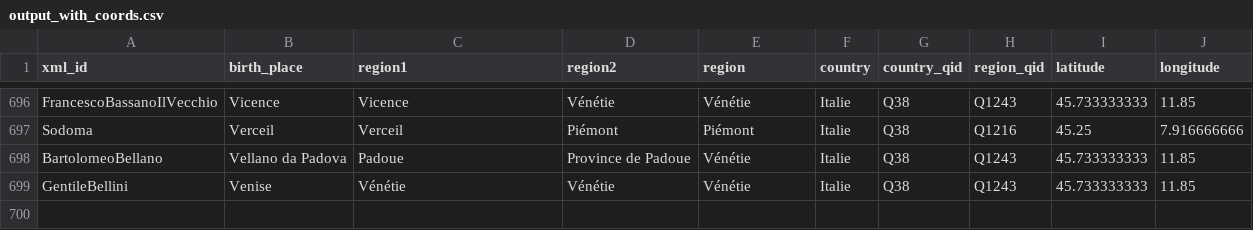
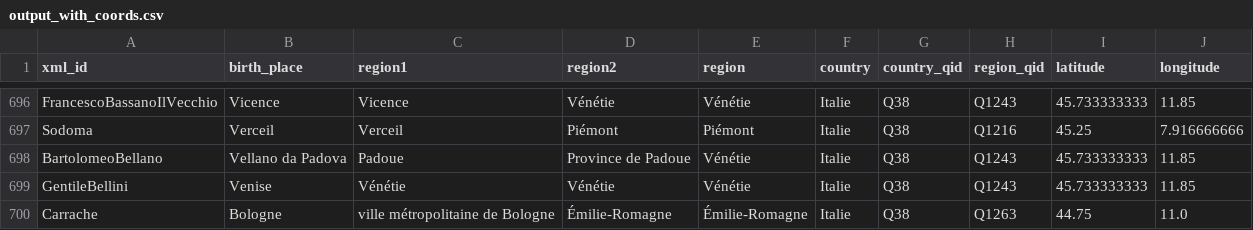
Before and after one commit to ANR-ArTerm/scripts, a CSV file: humanistica/persName_objectName/output_with_coords.csv, drawn as a sheet; only a part is shown, gaps mark what is left out.

```diff
--- a/humanistica/persName_objectName/output_with_coords.csv
+++ b/humanistica/persName_objectName/output_with_coords.csv
@@ -699 +699,2 @@ BartolomeoBellano,Vellano da Padova,Padoue,Province de Padoue,Vénétie,Italie,Q
 GentileBellini,Venise,Vénétie,Vénétie,Vénétie,Italie,Q38,Q1243,45.733333333,11.85
+Carrache,Bologne,ville métropolitaine de Bologne,Émilie-Romagne,Émilie-Romagne,Italie,Q38,Q1263,44.75,11.0
```
Also changed, not shown: 15 other files.
